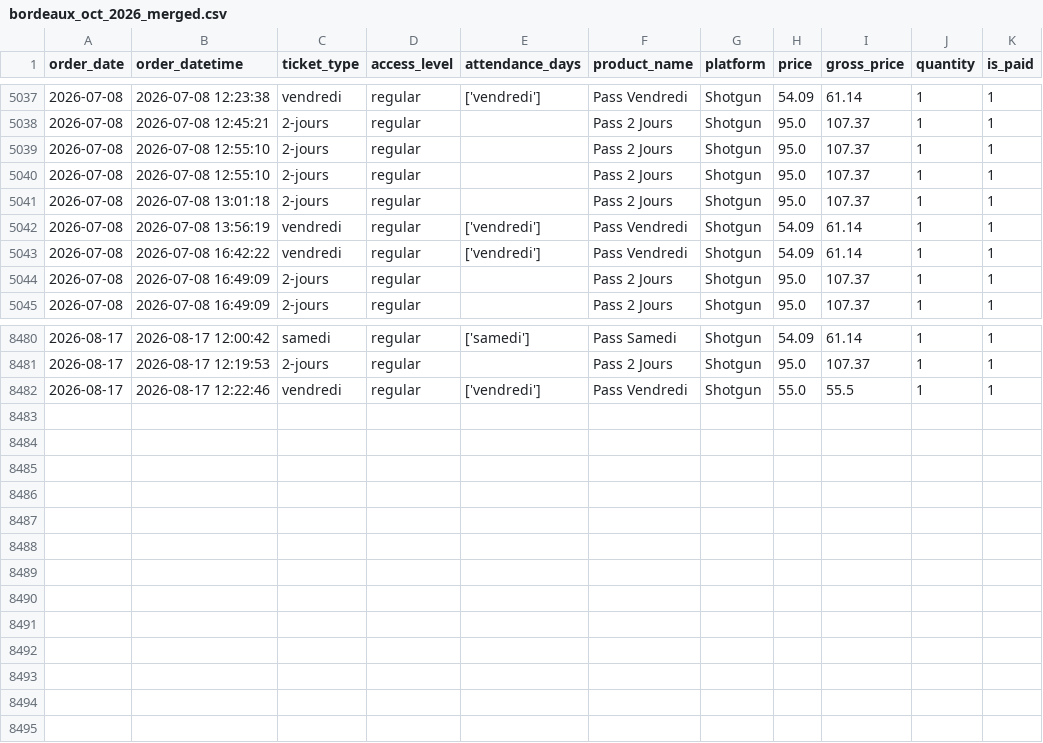
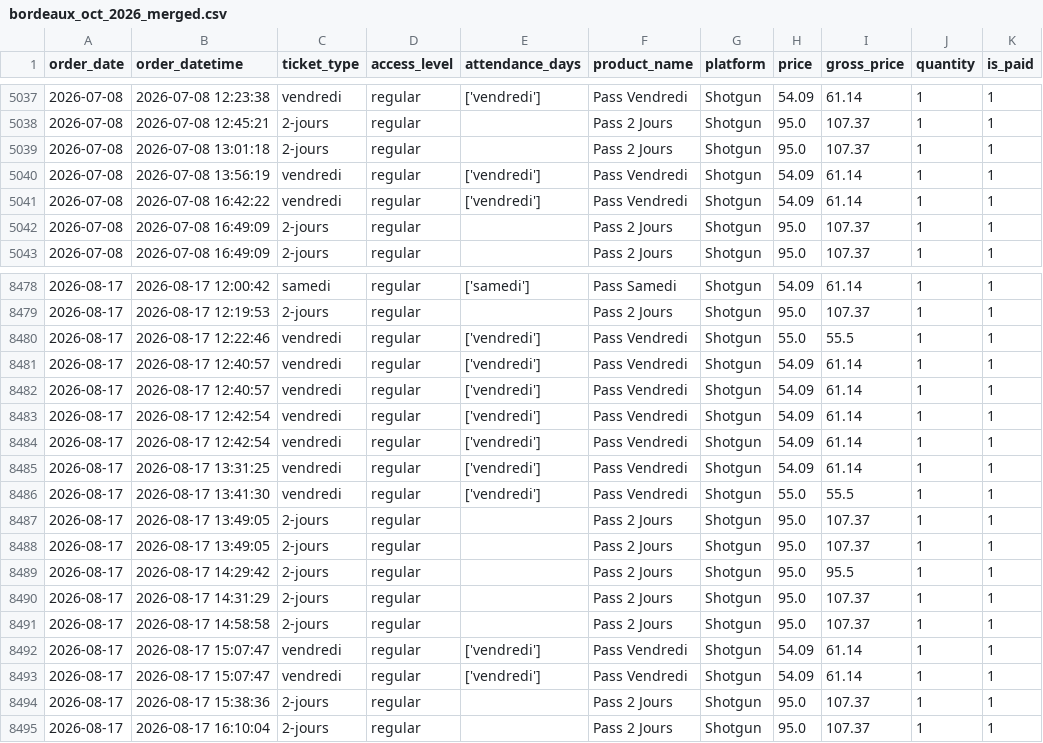
Before and after one commit to studio-ai2k/ticketing_api, a CSV file: data/bordeaux_oct_2026_merged.csv, drawn as a sheet; only a part is shown, gaps mark what is left out; removed rows and columns are numbered as before the commit, all else as after; the diff names each change by its address in the sheet, - before the commit and + after, or states it on an @@ line.

```diff
--- a/data/bordeaux_oct_2026_merged.csv
+++ b/data/bordeaux_oct_2026_merged.csv
-row 5039: 2026-07-08 | 2026-07-08 12:55:10 | 2-jours | regular |  | Pass 2 Jours | Shotgun | 95.0 | 107.37 | 1 | 1
-row 5040: 2026-07-08 | 2026-07-08 12:55:10 | 2-jours | regular |  | Pass 2 Jours | Shotgun | 95.0 | 107.37 | 1 | 1
+row 8481: 2026-08-17 | 2026-08-17 12:40:57 | vendredi | regular | ['vendredi'] | Pass Vendredi | Shotgun | 54.09 | 61.14 | 1 | 1
+row 8482: 2026-08-17 | 2026-08-17 12:40:57 | vendredi | regular | ['vendredi'] | Pass Vendredi | Shotgun | 54.09 | 61.14 | 1 | 1
+row 8483: 2026-08-17 | 2026-08-17 12:42:54 | vendredi | regular | ['vendredi'] | Pass Vendredi | Shotgun | 54.09 | 61.14 | 1 | 1
+row 8484: 2026-08-17 | 2026-08-17 12:42:54 | vendredi | regular | ['vendredi'] | Pass Vendredi | Shotgun | 54.09 | 61.14 | 1 | 1
+row 8485: 2026-08-17 | 2026-08-17 13:31:25 | vendredi | regular | ['vendredi'] | Pass Vendredi | Shotgun | 54.09 | 61.14 | 1 | 1
+row 8486: 2026-08-17 | 2026-08-17 13:41:30 | vendredi | regular | ['vendredi'] | Pass Vendredi | Shotgun | 55.0 | 55.5 | 1 | 1
+row 8487: 2026-08-17 | 2026-08-17 13:49:05 | 2-jours | regular |  | Pass 2 Jours | Shotgun | 95.0 | 107.37 | 1 | 1
+row 8488: 2026-08-17 | 2026-08-17 13:49:05 | 2-jours | regular |  | Pass 2 Jours | Shotgun | 95.0 | 107.37 | 1 | 1
+row 8489: 2026-08-17 | 2026-08-17 14:29:42 | 2-jours | regular |  | Pass 2 Jours | Shotgun | 95.0 | 95.5 | 1 | 1
+row 8490: 2026-08-17 | 2026-08-17 14:31:29 | 2-jours | regular |  | Pass 2 Jours | Shotgun | 95.0 | 107.37 | 1 | 1
+row 8491: 2026-08-17 | 2026-08-17 14:58:58 | 2-jours | regular |  | Pass 2 Jours | Shotgun | 95.0 | 107.37 | 1 | 1
+row 8492: 2026-08-17 | 2026-08-17 15:07:47 | vendredi | regular | ['vendredi'] | Pass Vendredi | Shotgun | 54.09 | 61.14 | 1 | 1
+row 8493: 2026-08-17 | 2026-08-17 15:07:47 | vendredi | regular | ['vendredi'] | Pass Vendredi | Shotgun | 54.09 | 61.14 | 1 | 1
+row 8494: 2026-08-17 | 2026-08-17 15:38:36 | 2-jours | regular |  | Pass 2 Jours | Shotgun | 95.0 | 107.37 | 1 | 1
+row 8495: 2026-08-17 | 2026-08-17 16:10:04 | 2-jours | regular |  | Pass 2 Jours | Shotgun | 95.0 | 107.37 | 1 | 1
```
Also changed, not shown: data/geneve_2026_merged.csv, data/rennes_2026_merged.csv, 9 other files.
